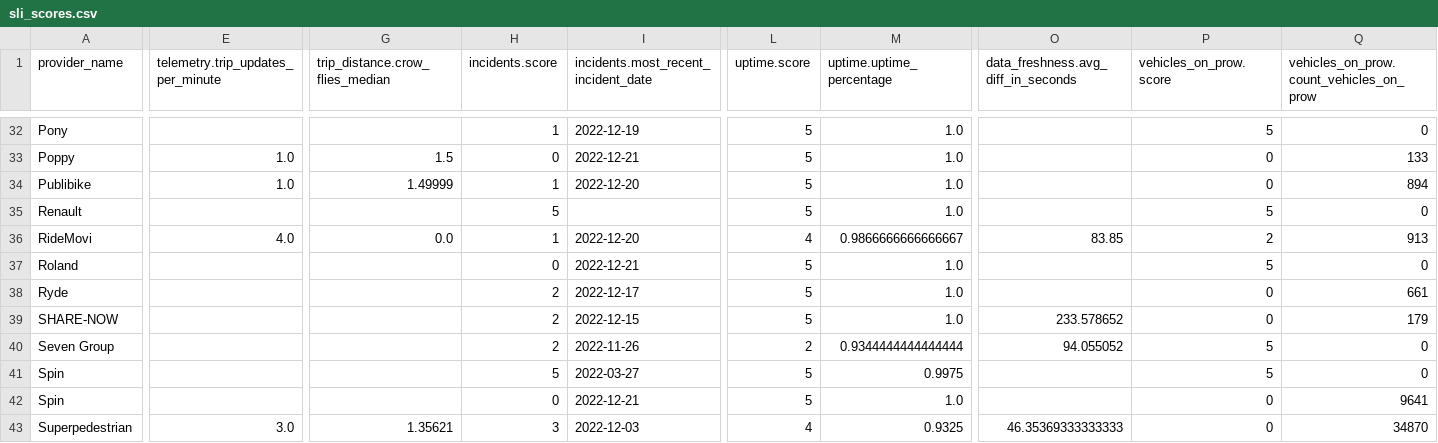
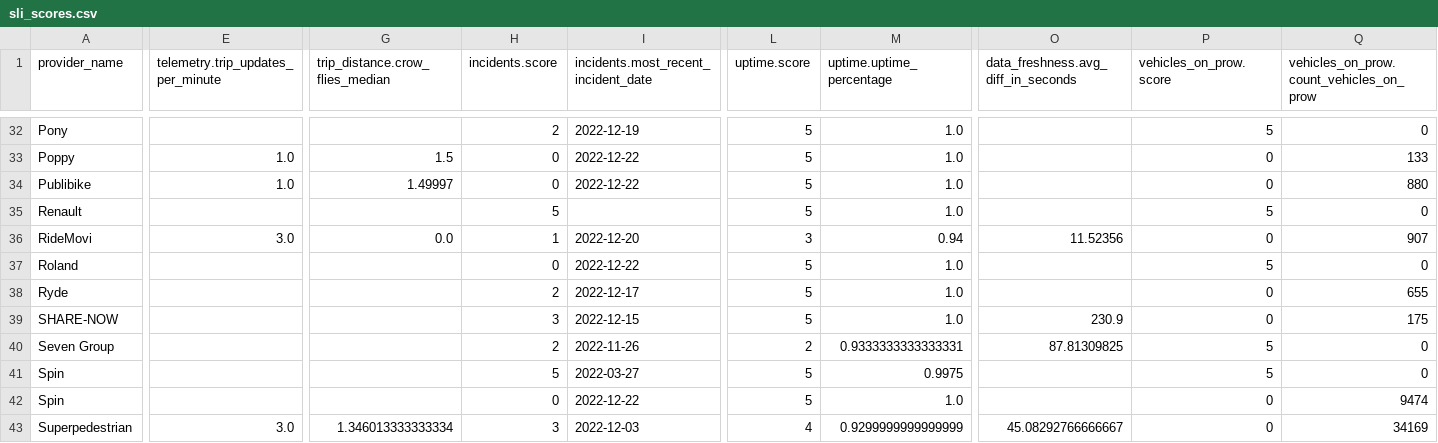
Before and after one commit to vianova-io/sli_feeds, a CSV file: sli_scores.csv, drawn as a sheet; only a part is shown, gaps mark what is left out; the diff covers the shown part only; the diff names each change by its address in the sheet, - before the commit and + after, or states it on an @@ line.

```diff
--- a/sli_scores.csv
+++ b/sli_scores.csv
-H32 (incidents.score): 1
+H32 (incidents.score): 2
-I33: 2022-12-21
+I33: 2022-12-22
-G34 (trip_distance.crow_flies_median): 1.49999
+G34 (trip_distance.crow_flies_median): 1.49997
-H34 (incidents.score): 1
+H34 (incidents.score): 0
-I34: 2022-12-20
+I34: 2022-12-22
-Q34: 894
+Q34: 880
-E36: 4.0
+E36: 3.0
-L36 (uptime.score): 4
+L36 (uptime.score): 3
-M36 (uptime.uptime_percentage): 0.9866666666666667
+M36 (uptime.uptime_percentage): 0.94
-O36: 83.85
+O36: 11.52356
-P36 (vehicles_on_prow.score): 2
+P36 (vehicles_on_prow.score): 0
-Q36: 913
+Q36: 907
-I37: 2022-12-21
+I37: 2022-12-22
-Q38: 661
+Q38: 655
-H39 (incidents.score): 2
+H39 (incidents.score): 3
-O39: 233.578652
+O39: 230.9
-Q39: 179
+Q39: 175
-M40 (uptime.uptime_percentage): 0.9344444444444444
+M40 (uptime.uptime_percentage): 0.9333333333333331
-O40: 94.055052
+O40: 87.81309825
-I42: 2022-12-21
+I42: 2022-12-22
-Q42: 9641
+Q42: 9474
-G43 (trip_distance.crow_flies_median): 1.35621
+G43 (trip_distance.crow_flies_median): 1.346013333333334
-M43 (uptime.uptime_percentage): 0.9325
+M43 (uptime.uptime_percentage): 0.9299999999999999
-O43: 46.35369333333333
+O43: 45.08292766666667
-Q43: 34870
+Q43: 34169
```
Also changed, not shown: 111 edited cells elsewhere in this file, 1 other file.
